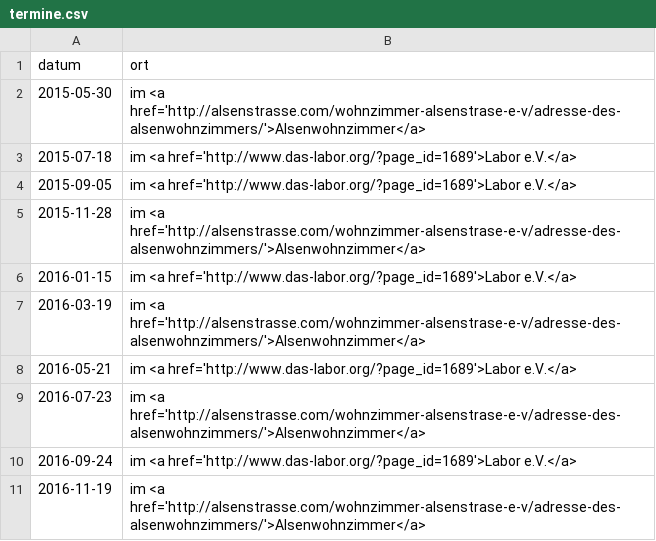
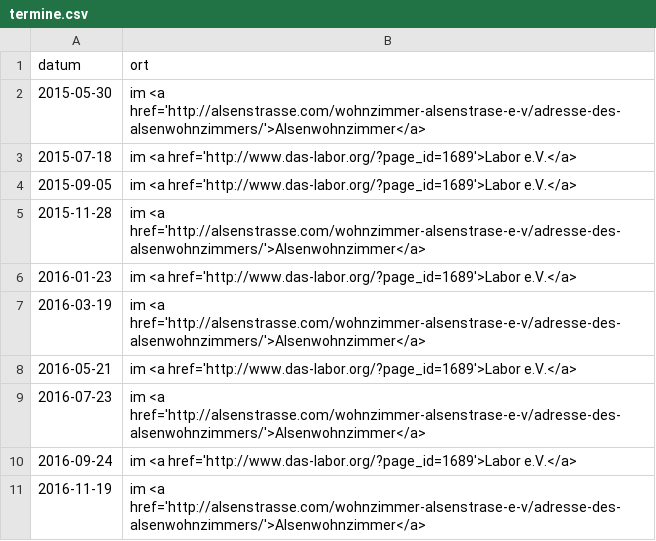
Before and after one commit to das-labor/repaircafe-bochum.de, a CSV file: _data/termine.csv, drawn as a sheet.

Commit message:
Januar Termin geändert

```diff
--- a/_data/termine.csv
+++ b/_data/termine.csv
@@ -5,3 +5,3 @@ datum,ort
 2015-11-28, im <a href='http://alsenstrasse.com/wohnzimmer-alsenstrase-e-v/adresse-des-alsenwohnzimmers/'>Alsenwohnzimmer</a>
-2016-01-15, im <a href='http://www.das-labor.org/?page_id=1689'>Labor e.V.</a>
+2016-01-23, im <a href='http://www.das-labor.org/?page_id=1689'>Labor e.V.</a>
 2016-03-19, im <a href='http://alsenstrasse.com/wohnzimmer-alsenstrase-e-v/adresse-des-alsenwohnzimmers/'>Alsenwohnzimmer</a>
```
